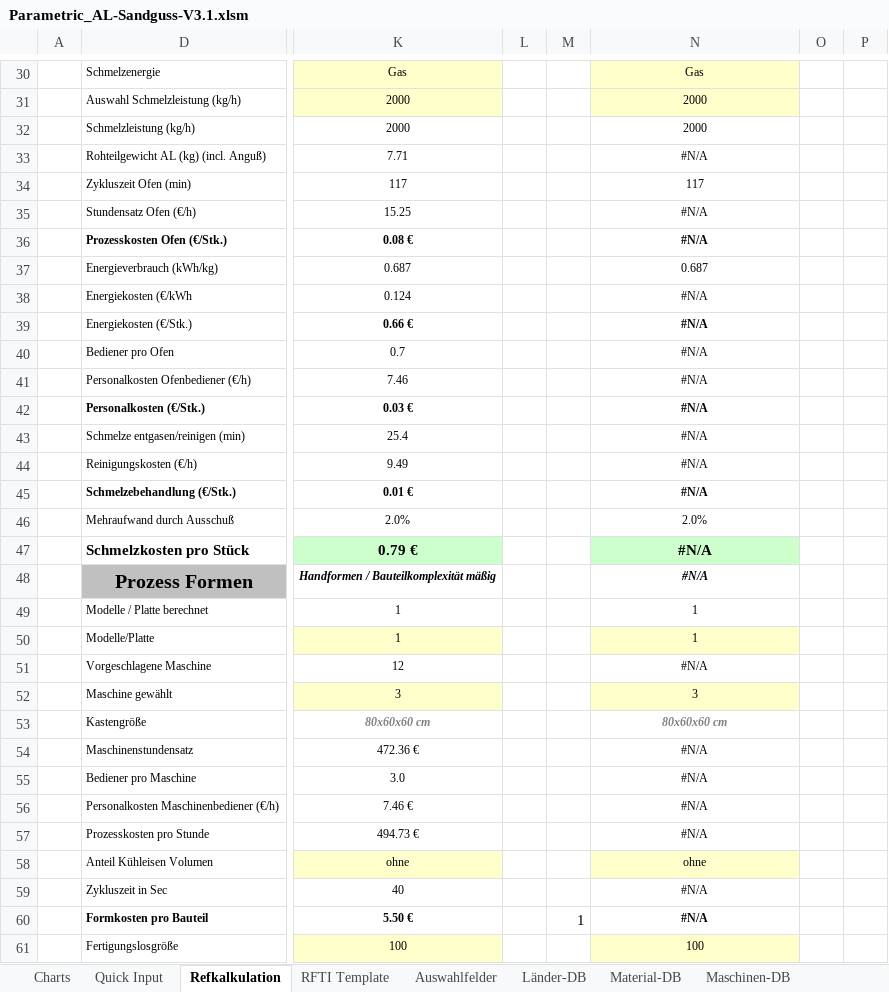
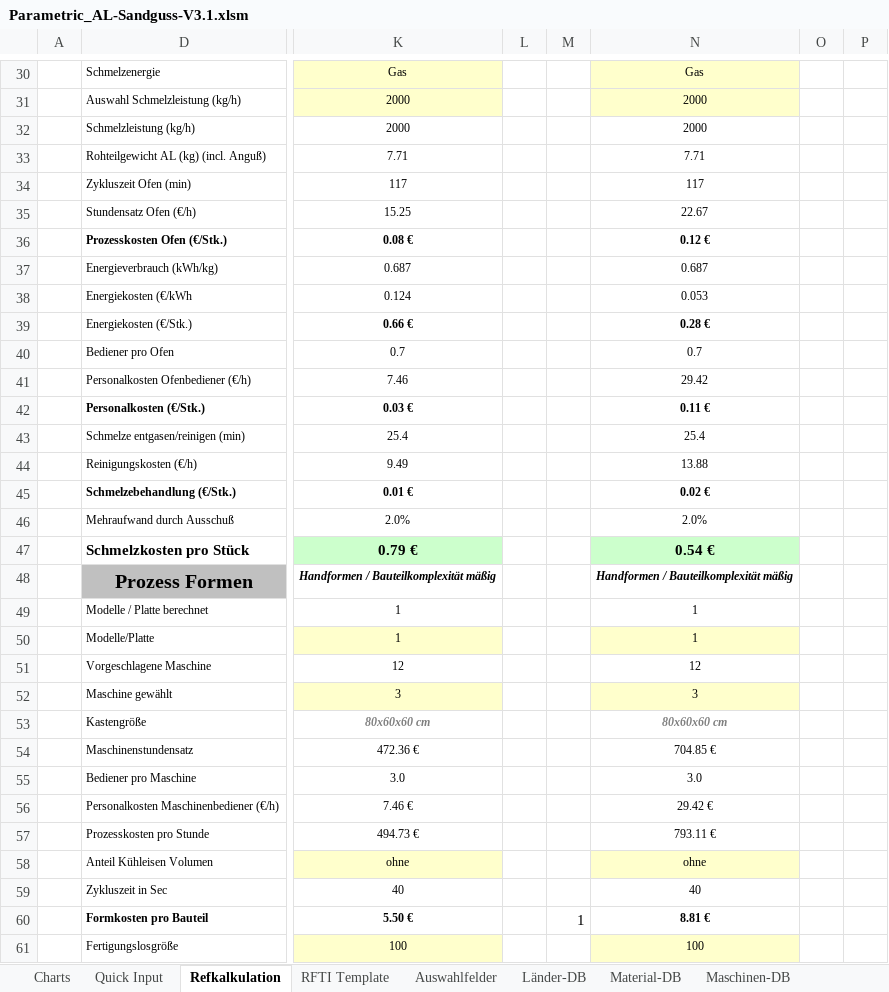
Before and after one commit to sd-ra/GussKalk, an Excel workbook: Excel/Parametric_AL-Sandguss-V3.1.xlsm, sheet Refkalkulation, drawn as a sheet; only a part is shown, gaps mark what is left out; values as stored, in another font and other column widths than the file's, no borders; charts and pictures and conditional formats not drawn; 2 other sheets too large or unreadable and not compared; the diff covers the shown part only; the diff names each change by its address in the sheet, - before the commit and + after, or states it on an @@ line.

```diff
--- a/Excel/Parametric_AL-Sandguss-V3.1.xlsm (sheet Refkalkulation)
+++ b/Excel/Parametric_AL-Sandguss-V3.1.xlsm (sheet Refkalkulation)
-N33: #N/A
+N33: 7.71
-N35: #N/A
+N35: 22.67
-N36: #N/A
+N36: 0.12 €
-N38: #N/A
+N38: 0.053
-N39: #N/A
+N39: 0.28 €
-N40: #N/A
+N40: 0.7
-N41: #N/A
+N41: 29.42
-N42: #N/A
+N42: 0.11 €
-N43: #N/A
+N43: 25.4
-N44: #N/A
+N44: 13.88
-N45: #N/A
+N45: 0.02 €
-N47: #N/A
+N47: 0.54 €
-N48: #N/A
+N48: Handformen / Bauteilkomplexität mäßig
-N51: #N/A
+N51: 12
-N54: #N/A
+N54: 704.85 €
-N55: #N/A
+N55: 3.0
-N56: #N/A
+N56: 29.42 €
-N57: #N/A
+N57: 793.11 €
-N59: #N/A
+N59: 40
-N60: #N/A
+N60: 8.81 €
```
Also changed, not shown: 2 added rows, 2 removed rows, 84 edited cells and cell formats elsewhere in this sheet, sheet Parametrikber, sheet Charts, charts or pictures.
